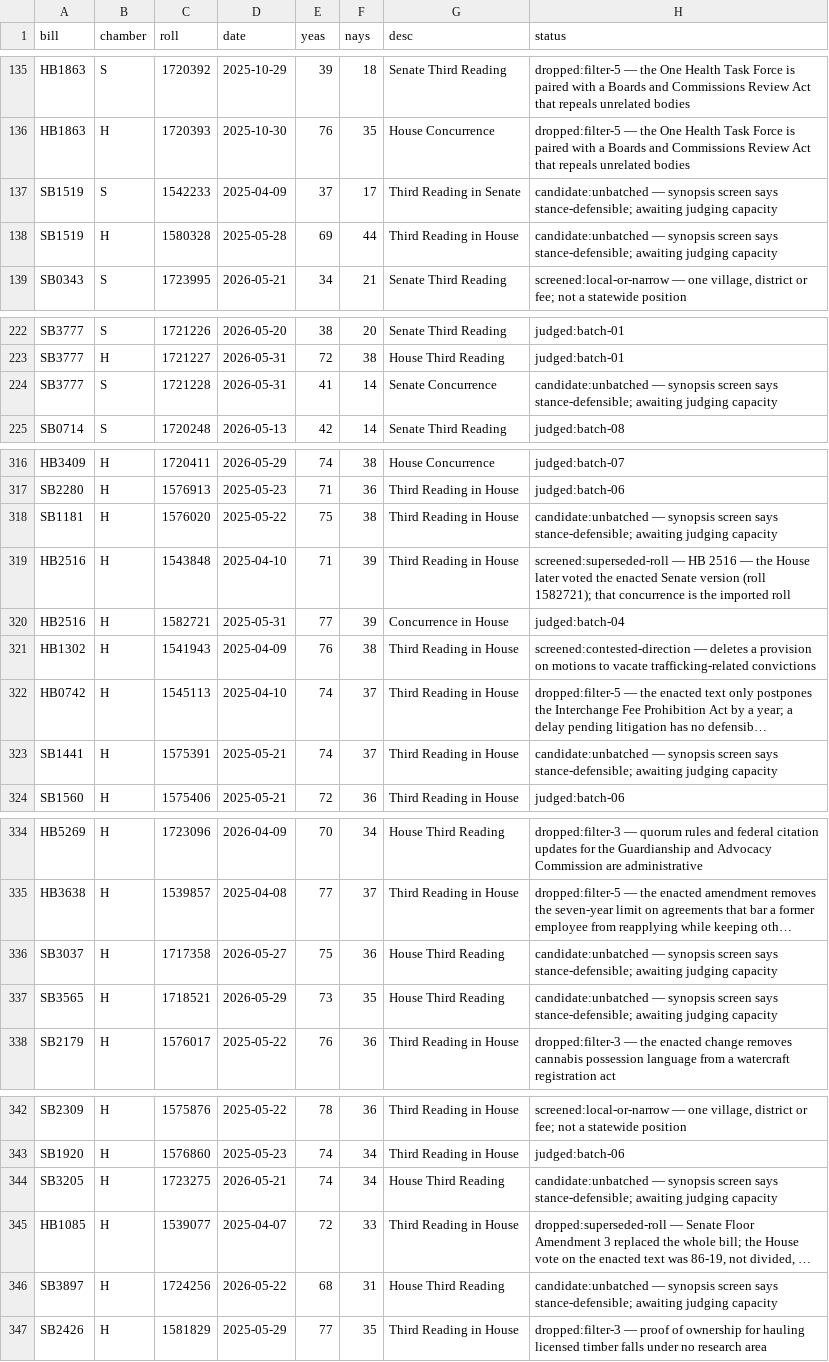
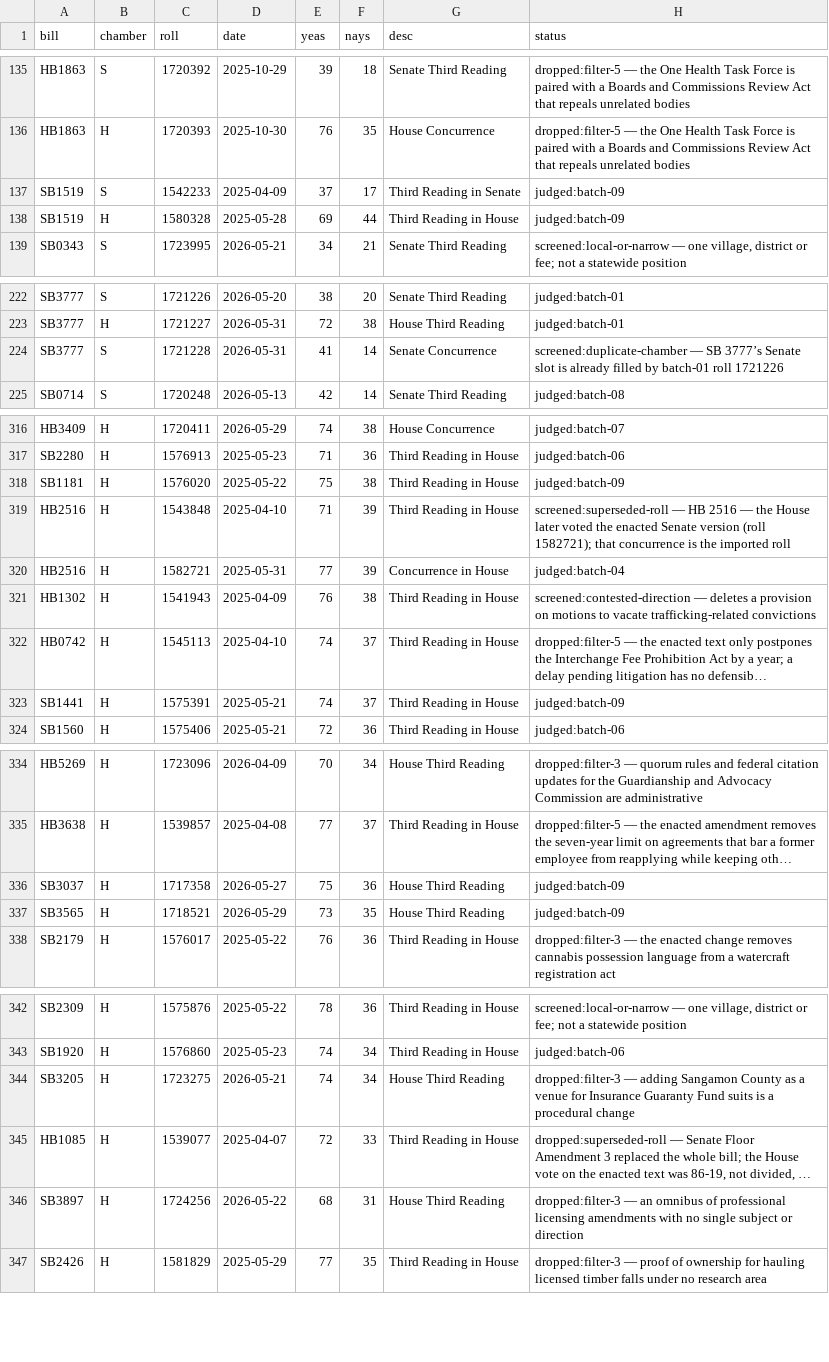
Before and after one commit to shu1513/voteapp, a TSV file: backend/evidence/rollcall/legiscan-il-2176/survey/divided-enacted-worklist.tsv, drawn as a sheet; only a part is shown, gaps mark what is left out; long unchanged cells end in …; the diff covers the shown part only; the diff names each change by its address in the sheet, - before the commit and + after, or states it on an @@ line.

```diff
--- a/backend/evidence/rollcall/legiscan-il-2176/survey/divided-enacted-worklist.tsv
+++ b/backend/evidence/rollcall/legiscan-il-2176/survey/divided-enacted-worklist.tsv
-H137:H138 (status): candidate:unbatched — synopsis screen says stance-defensible; awaiting judging capacity
+H137:H138 (status): judged:batch-09
-H224 (status): candidate:unbatched — synopsis screen says stance-defensible; awaiting judging capacity
+H224 (status): screened:duplicate-chamber — SB 3777’s Senate slot is already filled by batch-01 roll 1721226
-H318 (status): candidate:unbatched — synopsis screen says stance-defensible; awaiting judging capacity
+H318 (status): judged:batch-09
-H323 (status): candidate:unbatched — synopsis screen says stance-defensible; awaiting judging capacity
+H323 (status): judged:batch-09
-H336:H337 (status): candidate:unbatched — synopsis screen says stance-defensible; awaiting judging capacity
+H336:H337 (status): judged:batch-09
-H344 (status): candidate:unbatched — synopsis screen says stance-defensible; awaiting judging capacity
+H344 (status): dropped:filter-3 — adding Sangamon County as a venue for Insurance Guaranty Fund suits is a procedural change
-H346 (status): candidate:unbatched — synopsis screen says stance-defensible; awaiting judging capacity
+H346 (status): dropped:filter-3 — an omnibus of professional licensing amendments with no single subject or direction
```
Also changed, not shown: 15 edited cells elsewhere in this file, 24 other files.
